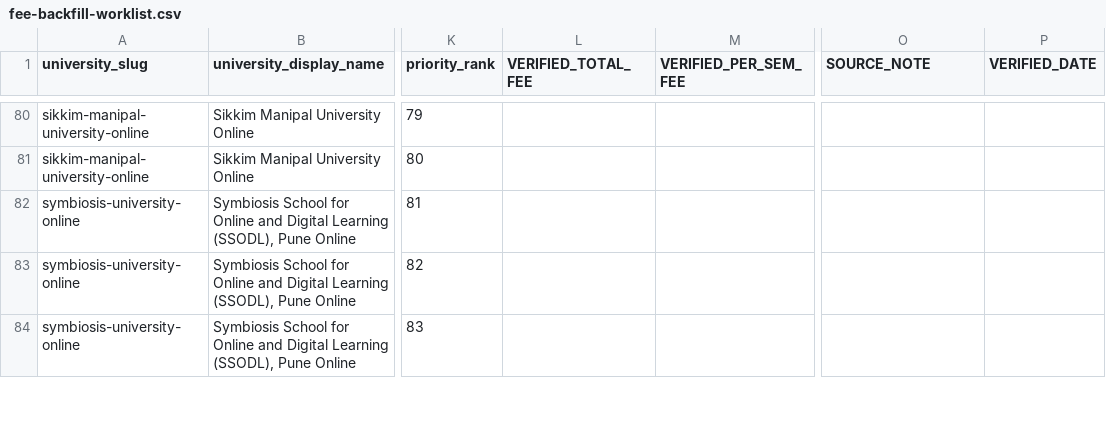
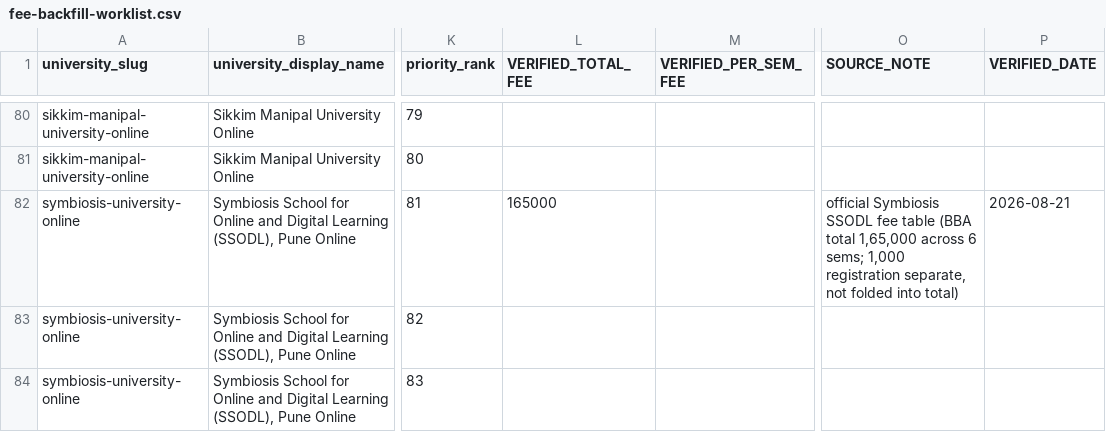
Before and after one commit to careedify-sys/edify-edu, a CSV file: data/fee-backfill-worklist.csv, drawn as a sheet; only a part is shown, gaps mark what is left out; the diff names each change by its address in the sheet, - before the commit and + after, or states it on an @@ line.

Commit message:
fix(fees): Symbiosis SSODL BBA total = Rs 1,65,000 (registration separate)
- lib/data.ts: BBA fee '₹0.2L – ₹1.5L' → '₹1,65,000'. Rule 4a → Rule 1.
  getDisplayFee resolves compact '₹1.65L', full '₹1,65,000'.
- BBA hub now emits index,follow; enters sitemap (valid-urls.json +1).
- fee-mismatch-baseline: 127 → 126 suppressed (auto-updated).
- fee-backfill-worklist: row 82 verified 165000, source noted.
- Compare pair symbiosis-vs-nmims-bba: three 'Rs 1,66,000' → 'Rs 1,65,000
  (+ Rs 1,000 registration, separate)'. Registration is a separate line
  item on the official Symbiosis fee table, not folded into the total.

Blog symbiosis-online-bba-review-2026 semester breakdown untouched
(35,000 first sem + 5 × 26,000 = 1,65,000).

```diff
--- a/data/fee-backfill-worklist.csv
+++ b/data/fee-backfill-worklist.csv
-L82 (VERIFIED_TOTAL_FEE): (empty)
+L82 (VERIFIED_TOTAL_FEE): 165000
-O82 (SOURCE_NOTE): (empty)
+O82 (SOURCE_NOTE): official Symbiosis SSODL fee table (BBA total 1,65,000 across 6 sems; 1,000 registration separate, not folded into total)
-P82 (VERIFIED_DATE): (empty)
+P82 (VERIFIED_DATE): 2026-08-21
```
Also changed, not shown: 5 other files.
